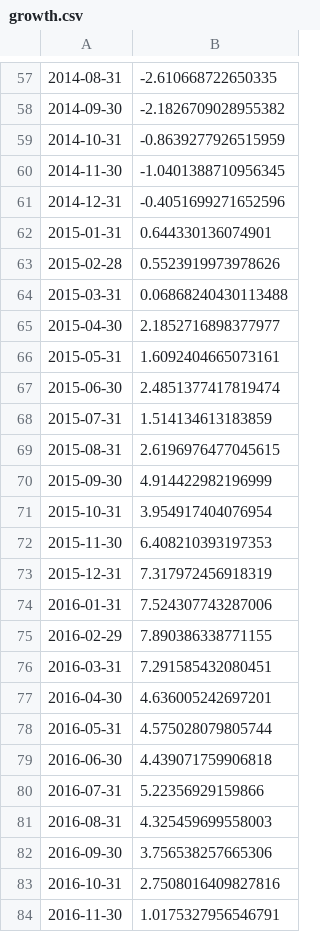
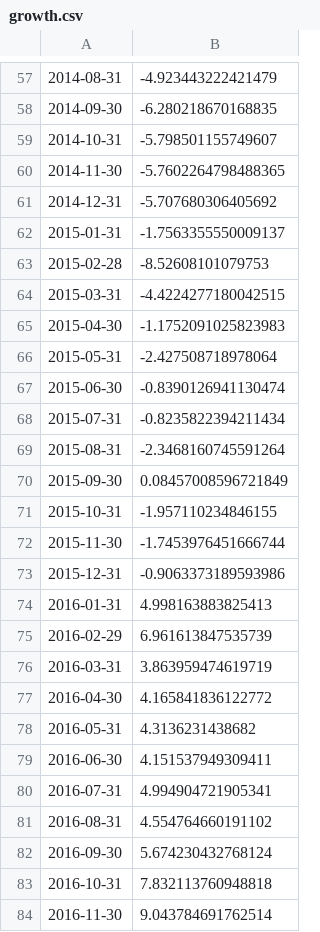
Before and after one commit to miaxiaozl/forex-project, a CSV file: data/growth.csv, drawn as a sheet; only a part is shown, gaps mark what is left out; the diff covers the shown part only.

```diff
--- a/data/growth.csv
+++ b/data/growth.csv
@@ -57,28 +57,28 @@
-2014-08-31,-2.610668722650335
-2014-09-30,-2.1826709028955382
-2014-10-31,-0.8639277926515959
-2014-11-30,-1.0401388710956345
-2014-12-31,-0.4051699271652596
-2015-01-31,0.644330136074901
-2015-02-28,0.5523919973978626
-2015-03-31,0.06868240430113488
-2015-04-30,2.1852716898377977
-2015-05-31,1.6092404665073161
-2015-06-30,2.4851377417819474
-2015-07-31,1.514134613183859
-2015-08-31,2.6196976477045615
-2015-09-30,4.914422982196999
-2015-10-31,3.954917404076954
-2015-11-30,6.408210393197353
-2015-12-31,7.317972456918319
-2016-01-31,7.524307743287006
-2016-02-29,7.890386338771155
-2016-03-31,7.291585432080451
-2016-04-30,4.636005242697201
-2016-05-31,4.575028079805744
-2016-06-30,4.439071759906818
-2016-07-31,5.22356929159866
-2016-08-31,4.325459699558003
-2016-09-30,3.756538257665306
-2016-10-31,2.7508016409827816
-2016-11-30,1.0175327956546791
+2014-08-31,-4.923443222421479
+2014-09-30,-6.280218670168835
+2014-10-31,-5.798501155749607
+2014-11-30,-5.7602264798488365
+2014-12-31,-5.707680306405692
+2015-01-31,-1.7563355550009137
+2015-02-28,-8.52608101079753
+2015-03-31,-4.4224277180042515
+2015-04-30,-1.1752091025823983
+2015-05-31,-2.427508718978064
+2015-06-30,-0.8390126941130474
+2015-07-31,-0.8235822394211434
+2015-08-31,-2.3468160745591264
+2015-09-30,0.08457008596721849
+2015-10-31,-1.957110234846155
+2015-11-30,-1.7453976451666744
+2015-12-31,-0.9063373189593986
+2016-01-31,4.998163883825413
+2016-02-29,6.961613847535739
+2016-03-31,3.863959474619719
+2016-04-30,4.165841836122772
+2016-05-31,4.3136231438682
+2016-06-30,4.151537949309411
+2016-07-31,4.994904721905341
+2016-08-31,4.554764660191102
+2016-09-30,5.674230432768124
+2016-10-31,7.832113760948818
+2016-11-30,9.043784691762514
```
Also changed, not shown: 1 added row and 146 edited cells elsewhere in this file, 8 other files.
